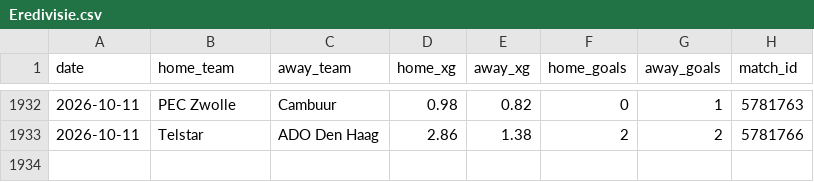
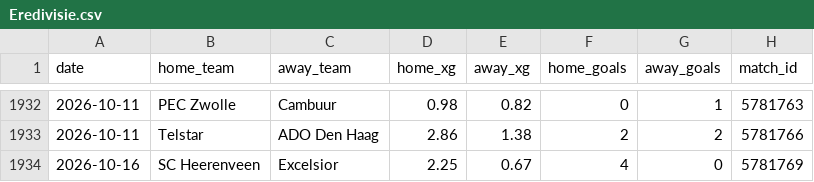
Before and after one commit to AVanneste/sports-analytics-platform, a CSV file: Football/data/raw/xg/Eredivisie.csv, drawn as a sheet; only a part is shown, gaps mark what is left out.

```diff
--- a/Football/data/raw/xg/Eredivisie.csv
+++ b/Football/data/raw/xg/Eredivisie.csv
@@ -1933 +1933,2 @@ date,home_team,away_team,home_xg,away_xg,home_goals,away_goals,match_id
 2026-10-11,Telstar,ADO Den Haag,2.86,1.38,2,2,5781766
+2026-10-16,SC Heerenveen,Excelsior,2.25,0.67,4,0,5781769
```
Also changed, not shown: Football/data/raw/xg/Bundesliga.csv, Football/data/raw/xg/LaLiga.csv, 17 other files.
